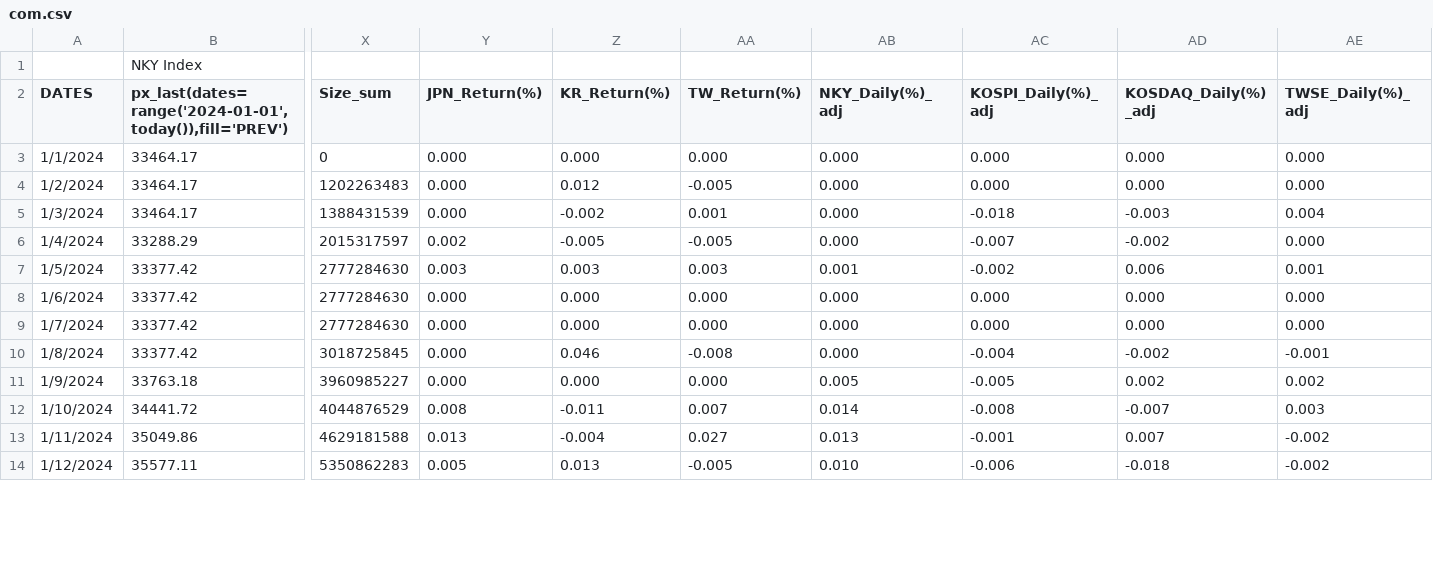
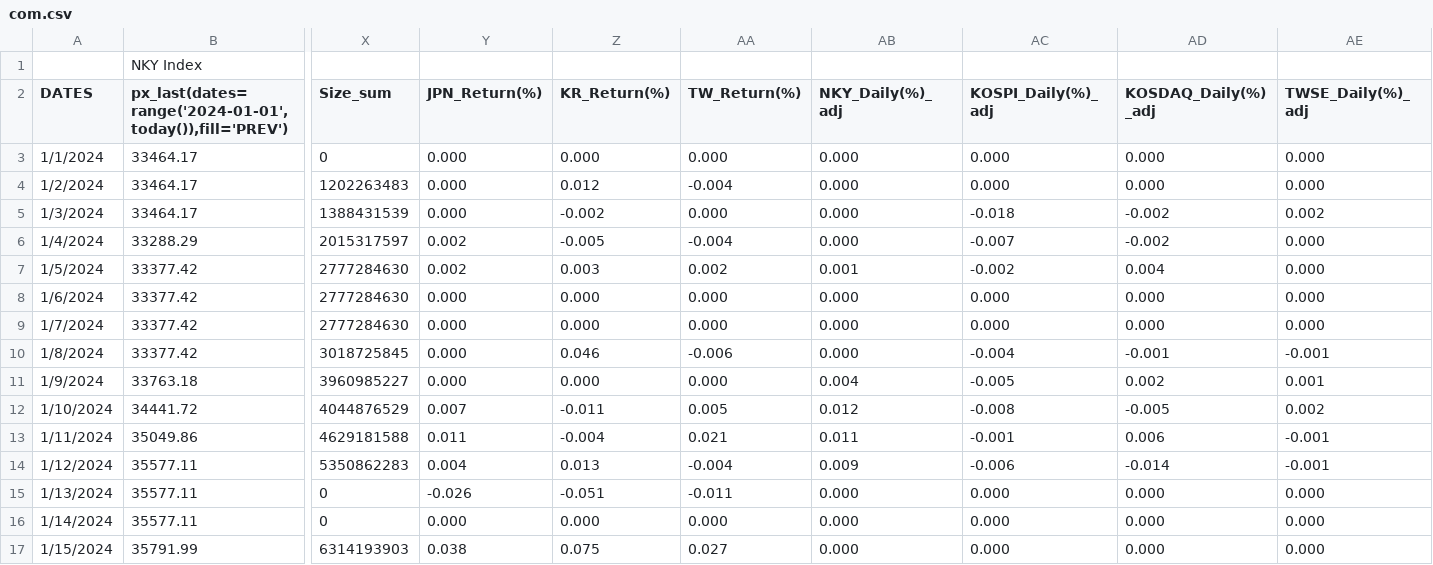
Before and after one commit to jjmerits/Dashboard, a CSV file: com.csv, drawn as a sheet; only a part is shown, gaps mark what is left out; rows hold the shown columns only; the diff covers the shown part only; the diff names each change by its address in the sheet, - before the commit and + after, or states it on an @@ line.

```diff
--- a/com.csv
+++ b/com.csv
-AA4 (TW_Return(%)): -0.005
+AA4 (TW_Return(%)): -0.004
-AA5 (TW_Return(%)): 0.001
+AA5 (TW_Return(%)): 0.000
-AD5 (KOSDAQ_Daily(%)_adj): -0.003
+AD5 (KOSDAQ_Daily(%)_adj): -0.002
-AE5 (TWSE_Daily(%)_adj): 0.004
+AE5 (TWSE_Daily(%)_adj): 0.002
-AA6 (TW_Return(%)): -0.005
+AA6 (TW_Return(%)): -0.004
-Y7 (JPN_Return(%)): 0.003
+Y7 (JPN_Return(%)): 0.002
-AA7 (TW_Return(%)): 0.003
+AA7 (TW_Return(%)): 0.002
-AD7 (KOSDAQ_Daily(%)_adj): 0.006
+AD7 (KOSDAQ_Daily(%)_adj): 0.004
-AE7 (TWSE_Daily(%)_adj): 0.001
+AE7 (TWSE_Daily(%)_adj): 0.000
-AA10 (TW_Return(%)): -0.008
+AA10 (TW_Return(%)): -0.006
-AD10 (KOSDAQ_Daily(%)_adj): -0.002
+AD10 (KOSDAQ_Daily(%)_adj): -0.001
-AB11 (NKY_Daily(%)_adj): 0.005
+AB11 (NKY_Daily(%)_adj): 0.004
-AE11 (TWSE_Daily(%)_adj): 0.002
+AE11 (TWSE_Daily(%)_adj): 0.001
-Y12 (JPN_Return(%)): 0.008
+Y12 (JPN_Return(%)): 0.007
-AA12 (TW_Return(%)): 0.007
+AA12 (TW_Return(%)): 0.005
-AB12 (NKY_Daily(%)_adj): 0.014
+AB12 (NKY_Daily(%)_adj): 0.012
-AD12 (KOSDAQ_Daily(%)_adj): -0.007
+AD12 (KOSDAQ_Daily(%)_adj): -0.005
-AE12 (TWSE_Daily(%)_adj): 0.003
+AE12 (TWSE_Daily(%)_adj): 0.002
-Y13 (JPN_Return(%)): 0.013
+Y13 (JPN_Return(%)): 0.011
-AA13 (TW_Return(%)): 0.027
+AA13 (TW_Return(%)): 0.021
-AB13 (NKY_Daily(%)_adj): 0.013
+AB13 (NKY_Daily(%)_adj): 0.011
-AD13 (KOSDAQ_Daily(%)_adj): 0.007
+AD13 (KOSDAQ_Daily(%)_adj): 0.006
-AE13:AE14 (TWSE_Daily(%)_adj): -0.002
+AE13:AE14 (TWSE_Daily(%)_adj): -0.001
-Y14 (JPN_Return(%)): 0.005
+Y14 (JPN_Return(%)): 0.004
-AA14 (TW_Return(%)): -0.005
+AA14 (TW_Return(%)): -0.004
-AB14 (NKY_Daily(%)_adj): 0.010
+AB14 (NKY_Daily(%)_adj): 0.009
-AD14 (KOSDAQ_Daily(%)_adj): -0.018
+AD14 (KOSDAQ_Daily(%)_adj): -0.014
+row 15: 1/13/2024 | 35577.11 | 0 | -0.026 | -0.051 | -0.011 | 0.000 | 0.000 | 0.000 | 0.000
+row 16: 1/14/2024 | 35577.11 | 0 | 0.000 | 0.000 | 0.000 | 0.000 | 0.000 | 0.000 | 0.000
+row 17: 1/15/2024 | 35791.99 | 6314193903 | 0.038 | 0.075 | 0.027 | 0.000 | 0.000 | 0.000 | 0.000
```
Also changed, not shown: 3 removed rows and 5 edited cells elsewhere in this file, dash.csv.
